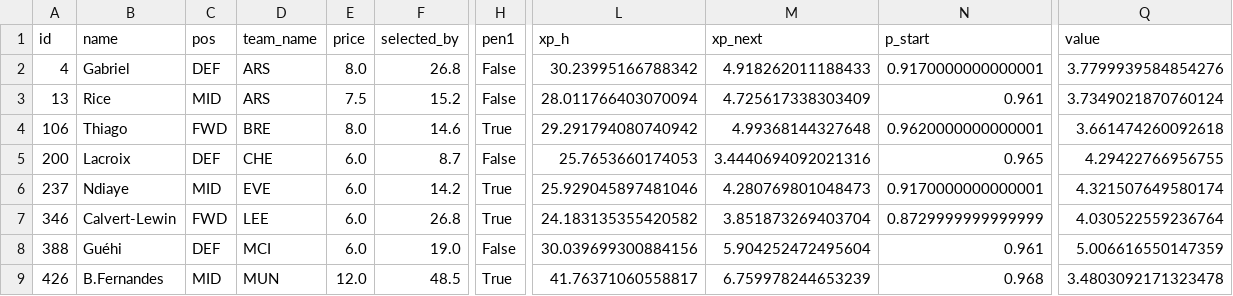
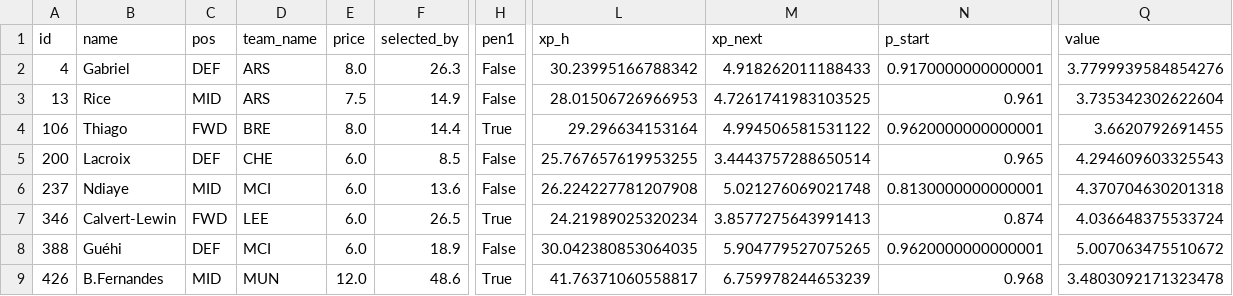
Before and after one commit to alexwijayapost/fpl, a CSV file: fpl-tools/out/squad.csv, drawn as a sheet; only a part is shown, gaps mark what is left out; the diff covers the shown part only; the diff names each change by its address in the sheet, - before the commit and + after, or states it on an @@ line.

```diff
--- a/fpl-tools/out/squad.csv
+++ b/fpl-tools/out/squad.csv
-F2 (selected_by): 26.8
+F2 (selected_by): 26.3
-F3 (selected_by): 15.2
+F3 (selected_by): 14.9
-L3 (xp_h): 28.011766403070094
+L3 (xp_h): 28.01506726966953
-M3 (xp_next): 4.725617338303409
+M3 (xp_next): 4.7261741983103525
-Q3 (value): 3.7349021870760124
+Q3 (value): 3.735342302622604
-F4 (selected_by): 14.6
+F4 (selected_by): 14.4
-L4 (xp_h): 29.291794080740942
+L4 (xp_h): 29.296634153164
-M4 (xp_next): 4.99368144327648
+M4 (xp_next): 4.994506581531122
-Q4 (value): 3.661474260092618
+Q4 (value): 3.6620792691455
-F5 (selected_by): 8.7
+F5 (selected_by): 8.5
-L5 (xp_h): 25.7653660174053
+L5 (xp_h): 25.767657619953255
-M5 (xp_next): 3.4440694092021316
+M5 (xp_next): 3.4443757288650514
-Q5 (value): 4.29422766956755
+Q5 (value): 4.294609603325543
-D6 (team_name): EVE
+D6 (team_name): MCI
-F6 (selected_by): 14.2
+F6 (selected_by): 13.6
-H6 (pen1): True
+H6 (pen1): False
-L6 (xp_h): 25.929045897481046
+L6 (xp_h): 26.224227781207908
-M6 (xp_next): 4.280769801048473
+M6 (xp_next): 5.021276069021748
-N6 (p_start): 0.9170000000000001
+N6 (p_start): 0.8130000000000001
-Q6 (value): 4.321507649580174
+Q6 (value): 4.370704630201318
-F7 (selected_by): 26.8
+F7 (selected_by): 26.5
-L7 (xp_h): 24.183135355420582
+L7 (xp_h): 24.21989025320234
-M7 (xp_next): 3.851873269403704
+M7 (xp_next): 3.8577275643991413
-N7 (p_start): 0.8729999999999999
+N7 (p_start): 0.874
-Q7 (value): 4.030522559236764
+Q7 (value): 4.036648375533724
-F8 (selected_by): 19.0
+F8 (selected_by): 18.9
-L8 (xp_h): 30.039699300884156
+L8 (xp_h): 30.042380853064035
-M8 (xp_next): 5.904252472495604
+M8 (xp_next): 5.904779527075265
-N8 (p_start): 0.961
+N8 (p_start): 0.9620000000000001
-Q8 (value): 5.006616550147359
+Q8 (value): 5.007063475510672
-F9 (selected_by): 48.5
+F9 (selected_by): 48.6
```
Also changed, not shown: 26 edited cells elsewhere in this file, fpl-tools/out/projections_total.csv, 6 other files.
